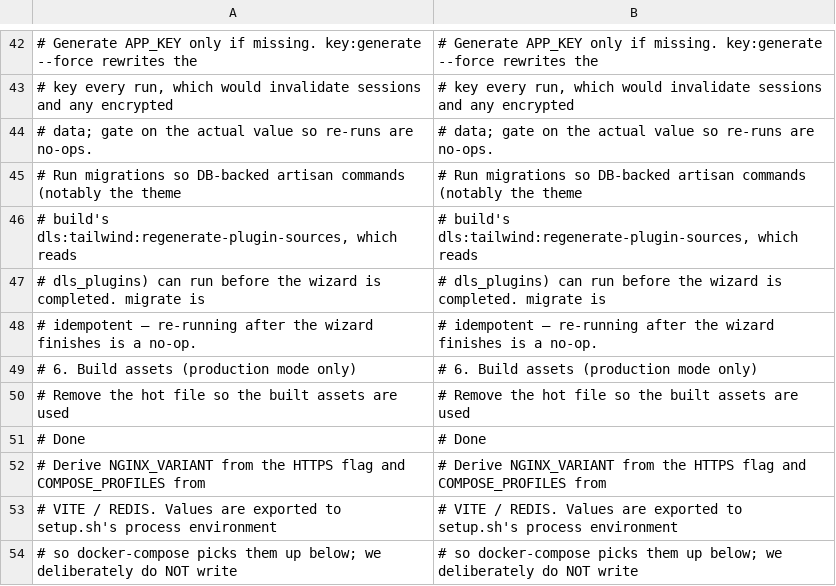
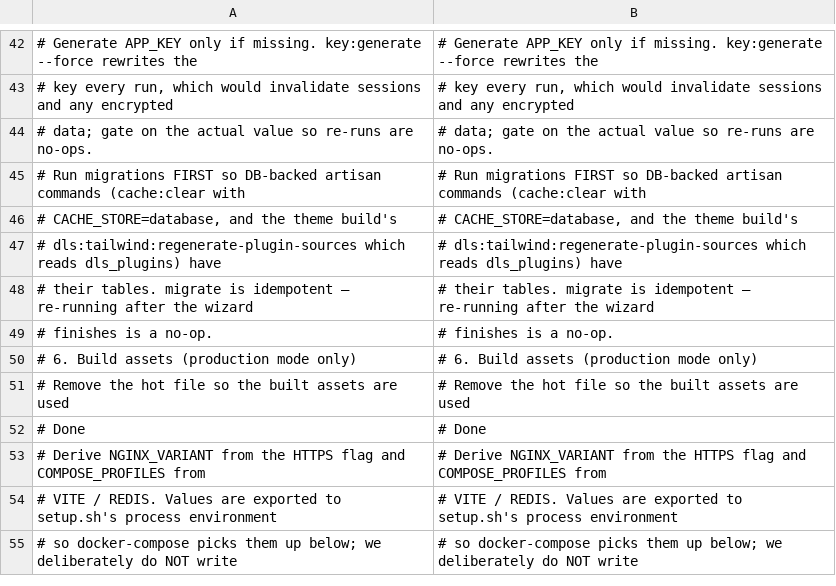
Before and after one commit to Dixlase/dixlase-docker-installer, a TSV file: lang/en/setup.sh.tsv, drawn as a sheet; only a part is shown, gaps mark what is left out.

```diff
--- a/lang/en/setup.sh.tsv
+++ b/lang/en/setup.sh.tsv
@@ -44,6 +44,7 @@
 # data; gate on the actual value so re-runs are no-ops.	# data; gate on the actual value so re-runs are no-ops.
-# Run migrations so DB-backed artisan commands (notably the theme	# Run migrations so DB-backed artisan commands (notably the theme
-# build's dls:tailwind:regenerate-plugin-sources, which reads	# build's dls:tailwind:regenerate-plugin-sources, which reads
-# dls_plugins) can run before the wizard is completed. migrate is	# dls_plugins) can run before the wizard is completed. migrate is
-# idempotent — re-running after the wizard finishes is a no-op.	# idempotent — re-running after the wizard finishes is a no-op.
+# Run migrations FIRST so DB-backed artisan commands (cache:clear with	# Run migrations FIRST so DB-backed artisan commands (cache:clear with
+# CACHE_STORE=database, and the theme build's	# CACHE_STORE=database, and the theme build's
+# dls:tailwind:regenerate-plugin-sources which reads dls_plugins) have	# dls:tailwind:regenerate-plugin-sources which reads dls_plugins) have
+# their tables. migrate is idempotent — re-running after the wizard	# their tables. migrate is idempotent — re-running after the wizard
+# finishes is a no-op.	# finishes is a no-op.
 # 6. Build assets (production mode only)	# 6. Build assets (production mode only)
```
Also changed, not shown: lang/ja/setup.sh.tsv, 1 other file.
